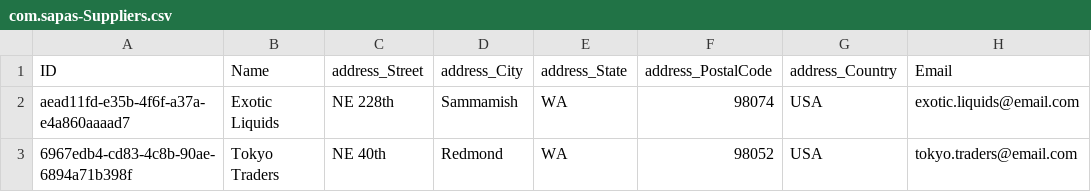
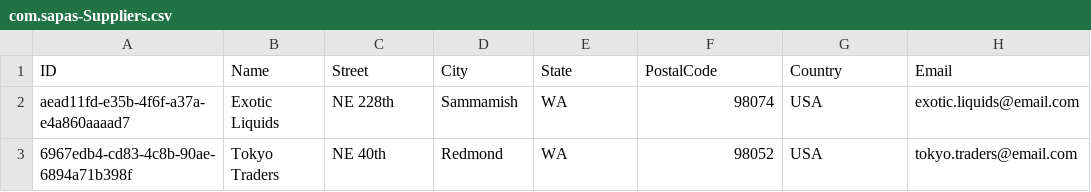
Before and after one commit to mnjiesapas/first_cap, a CSV file: db/data/com.sapas-Suppliers.csv, drawn as a sheet; only a part is shown; the diff names each change by its address in the sheet, - before the commit and + after, or states it on an @@ line.

```diff
--- a/db/data/com.sapas-Suppliers.csv
+++ b/db/data/com.sapas-Suppliers.csv
-C1: address_Street
+C1: Street
-D1: address_City
+D1: City
-E1: address_State
+E1: State
-F1: address_PostalCode
+F1: PostalCode
-G1: address_Country
+G1: Country
```
Also changed, not shown: 3 other files.
